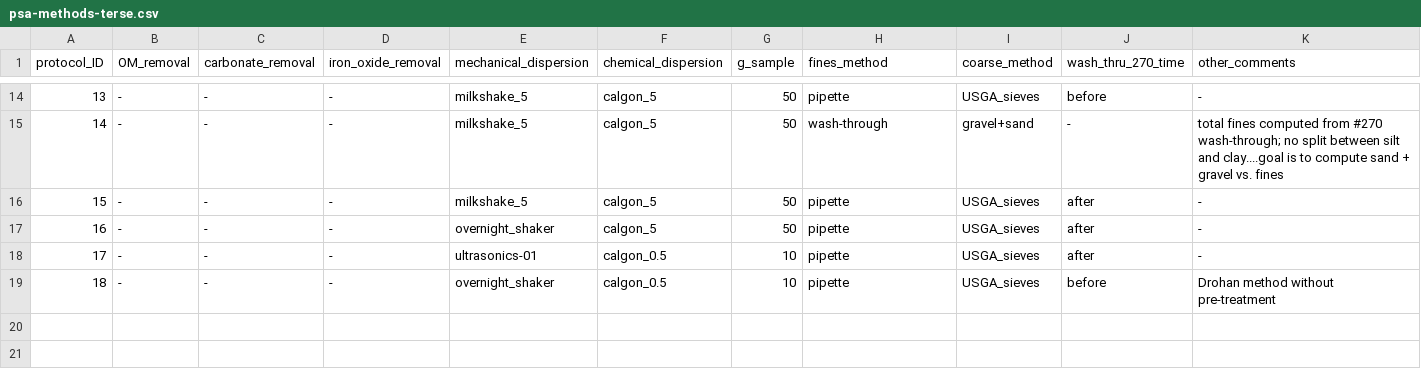
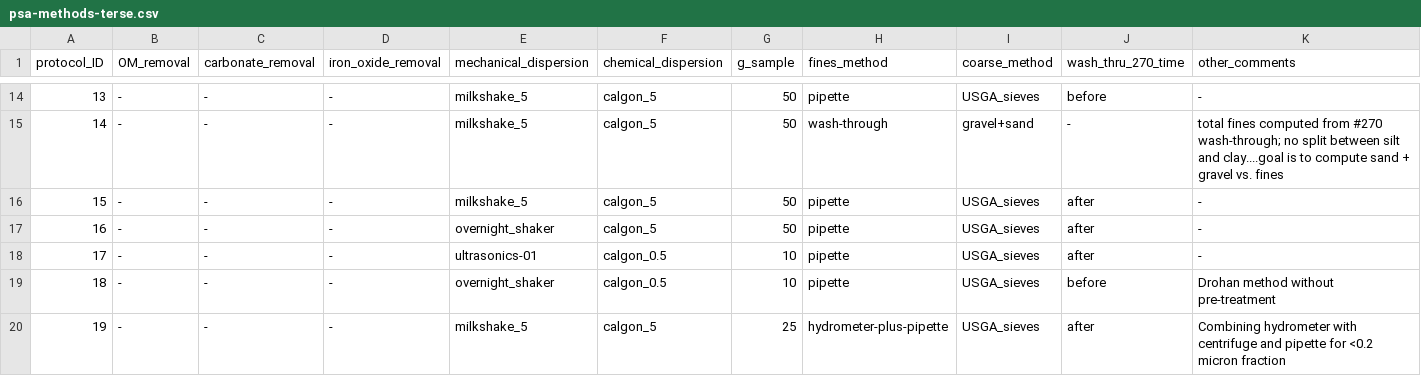
Before and after one commit to evanmascitti/soiltestr, a CSV file: inst/lab_protocols/particle_size_analysis/psa-methods-terse.csv, drawn as a sheet; only a part is shown, gaps mark what is left out; the diff names each change by its address in the sheet, - before the commit and + after, or states it on an @@ line.

Commit message:
working on psa functions for dual hydrometer-pipette analysis. Committing now even though I partially broke psa protocol 8

```diff
--- a/inst/lab_protocols/particle_size_analysis/psa-methods-terse.csv
+++ b/inst/lab_protocols/particle_size_analysis/psa-methods-terse.csv
+row 20: 19 | - | - | - | milkshake_5 | calgon_5 | 25 | hydrometer-plus-pipette | USGA_sieves | after | Combining hydrometer with centrifuge and pipette for <0.2 micron fraction
```
Also changed, not shown: inst/lab_protocols/particle_size_analysis/psa-coarse-diameters-sampled_expanded-details.csv, inst/lab_protocols/particle_size_analysis/psa-fines-diameters-sampled_expanded-details.csv, 22 other files.
